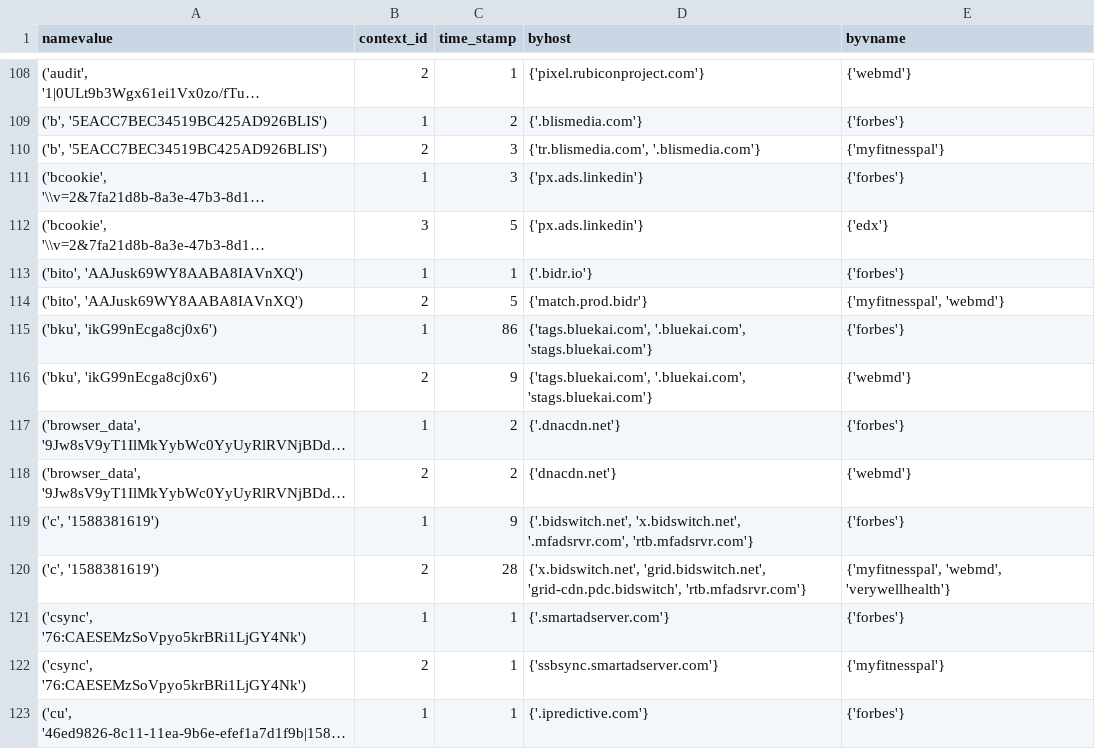
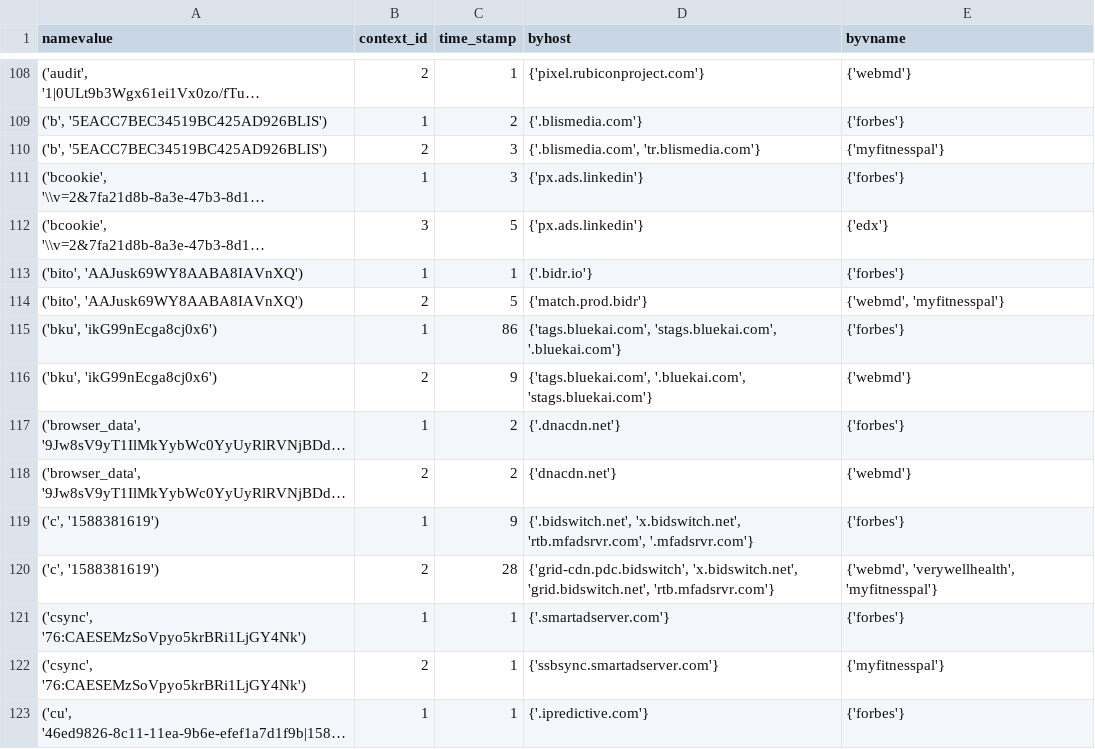
Before and after one commit to wenyi616/Cornell-Tech-Spec-Privacy-Spring2020, a CSV file: visualization/sankey-helper-5.csv, drawn as a sheet; only a part is shown, gaps mark what is left out; long unchanged cells end in …; the diff covers the shown part only; the diff names each change by its address in the sheet, - before the commit and + after, or states it on an @@ line.

```diff
--- a/visualization/sankey-helper-5.csv
+++ b/visualization/sankey-helper-5.csv
-D110 (byhost): {'tr.blismedia.com', '.blismedia.com'}
+D110 (byhost): {'.blismedia.com', 'tr.blismedia.com'}
-E114 (byvname): {'myfitnesspal', 'webmd'}
+E114 (byvname): {'webmd', 'myfitnesspal'}
-D115 (byhost): {'tags.bluekai.com', '.bluekai.com', 'stags.bluekai.com'}
+D115 (byhost): {'tags.bluekai.com', 'stags.bluekai.com', '.bluekai.com'}
-D119 (byhost): {'.bidswitch.net', 'x.bidswitch.net', '.mfadsrvr.com', 'rtb.mfadsrvr.com'}
+D119 (byhost): {'.bidswitch.net', 'x.bidswitch.net', 'rtb.mfadsrvr.com', '.mfadsrvr.com'}
-D120 (byhost): {'x.bidswitch.net', 'grid.bidswitch.net', 'grid-cdn.pdc.bidswitch', 'rtb.mfadsrvr.com'}
+D120 (byhost): {'grid-cdn.pdc.bidswitch', 'x.bidswitch.net', 'grid.bidswitch.net', 'rtb.mfadsrvr.com'}
-E120 (byvname): {'myfitnesspal', 'webmd', 'verywellhealth'}
+E120 (byvname): {'webmd', 'verywellhealth', 'myfitnesspal'}
```
Also changed, not shown: 168 edited cells elsewhere in this file, visualization/sankey-helper-1.csv, visualization/sankey-helper-3.csv, 9 other files.
